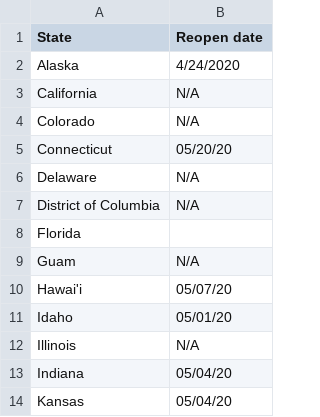
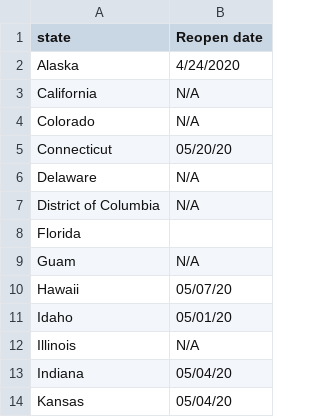
Before and after one commit to levyjeff/Nadia-and-Yuwen-final-project, a CSV file: table.csv, drawn as a sheet; only a part is shown.

```diff
--- a/table.csv
+++ b/table.csv
@@ -1,2 +1,2 @@
-State,Reopen date
+state,Reopen date
 Alaska,4/24/2020
@@ -9,3 +9,3 @@ Florida,
 Guam,N/A
-Hawai'i,05/07/20
+Hawaii,05/07/20
 Idaho,05/01/20
```
Also changed, not shown: 2 other files.
